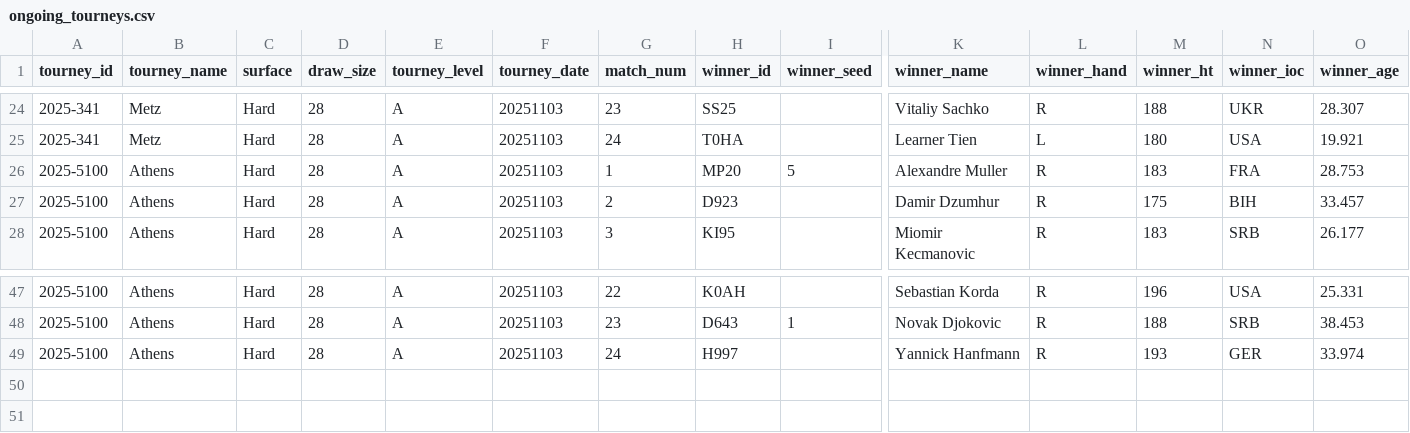
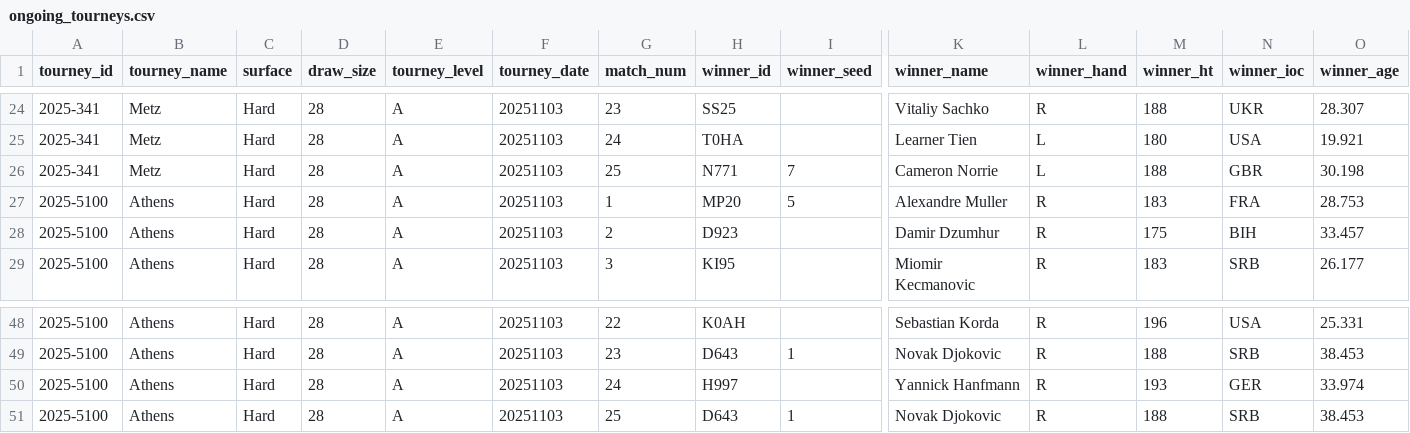
Before and after one commit to Tennismylife/TML-Database, a CSV file: ongoing_tourneys.csv, drawn as a sheet; only a part is shown, gaps mark what is left out; rows hold the shown columns only; the diff names each change by its address in the sheet, - before the commit and + after, or states it on an @@ line.

Commit message:
Update ongoing_tourneys.csv

```diff
--- a/ongoing_tourneys.csv
+++ b/ongoing_tourneys.csv
+row 26: 2025-341 | Metz | Hard | 28 | A | 20251103 | 25 | N771 | 7 | Cameron Norrie | L | 188 | GBR | 30.198
+row 51: 2025-5100 | Athens | Hard | 28 | A | 20251103 | 25 | D643 | 1 | Novak Djokovic | R | 188 | SRB | 38.453
```
